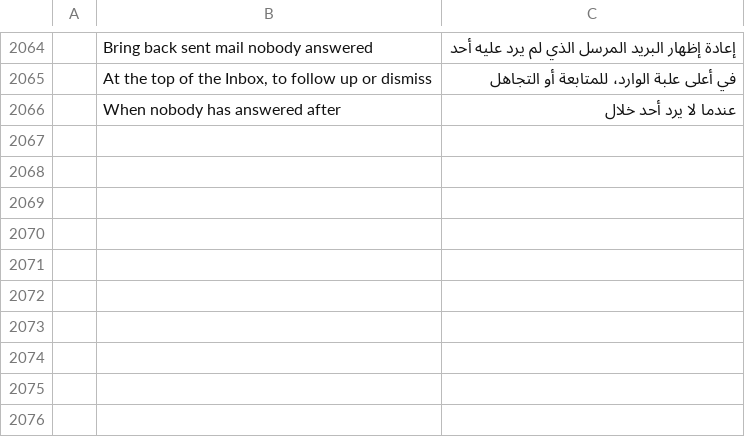
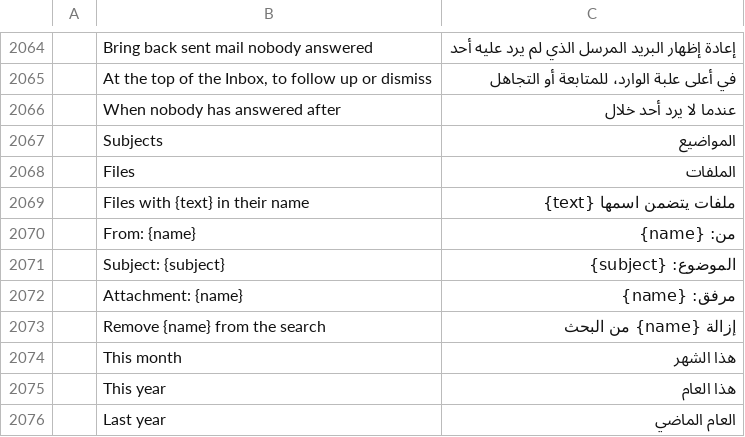
Before and after one commit to dmoghnie/mailcraft, a TSV file: crates/ui-egui/src/i18n/ar.tsv, drawn as a sheet; only a part is shown, gaps mark what is left out; the diff names each change by its address in the sheet, - before the commit and + after, or states it on an @@ line.

```diff
--- a/crates/ui-egui/src/i18n/ar.tsv
+++ b/crates/ui-egui/src/i18n/ar.tsv
+row 2067:  | Subjects | المواضيع
+row 2068:  | Files | الملفات
+row 2069:  | Files with {text} in their name | ملفات يتضمن اسمها {text}
+row 2070:  | From: {name} | من: {name}
+row 2071:  | Subject: {subject} | الموضوع: {subject}
+row 2072:  | Attachment: {name} | مرفق: {name}
+row 2073:  | Remove {name} from the search | إزالة {name} من البحث
+row 2074:  | This month | هذا الشهر
+row 2075:  | This year | هذا العام
+row 2076:  | Last year | العام الماضي
```
Also changed, not shown: crates/ui-egui/src/i18n/fr.tsv, crates/ui-egui/src/i18n/he.tsv, 30 other files.
